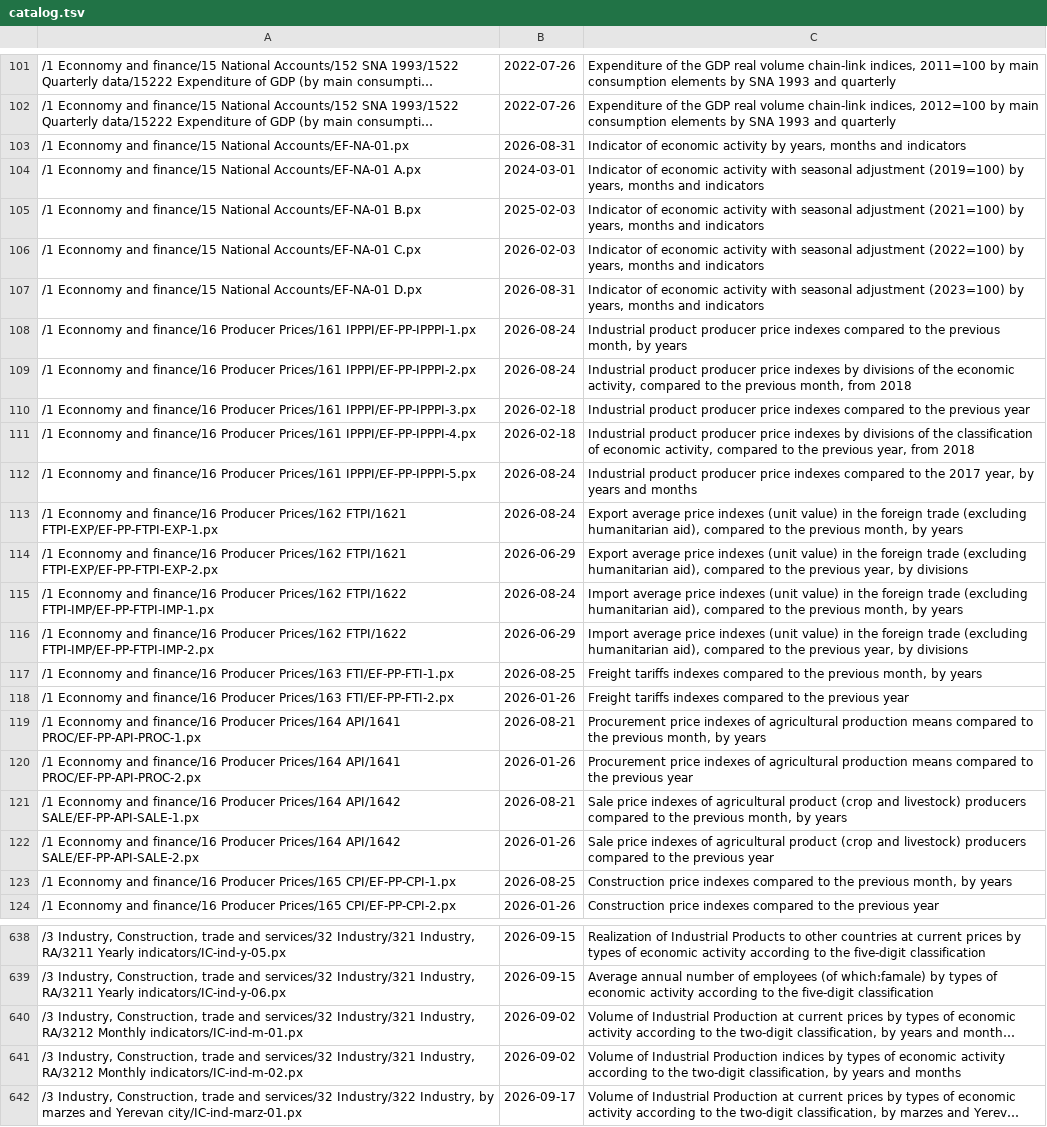
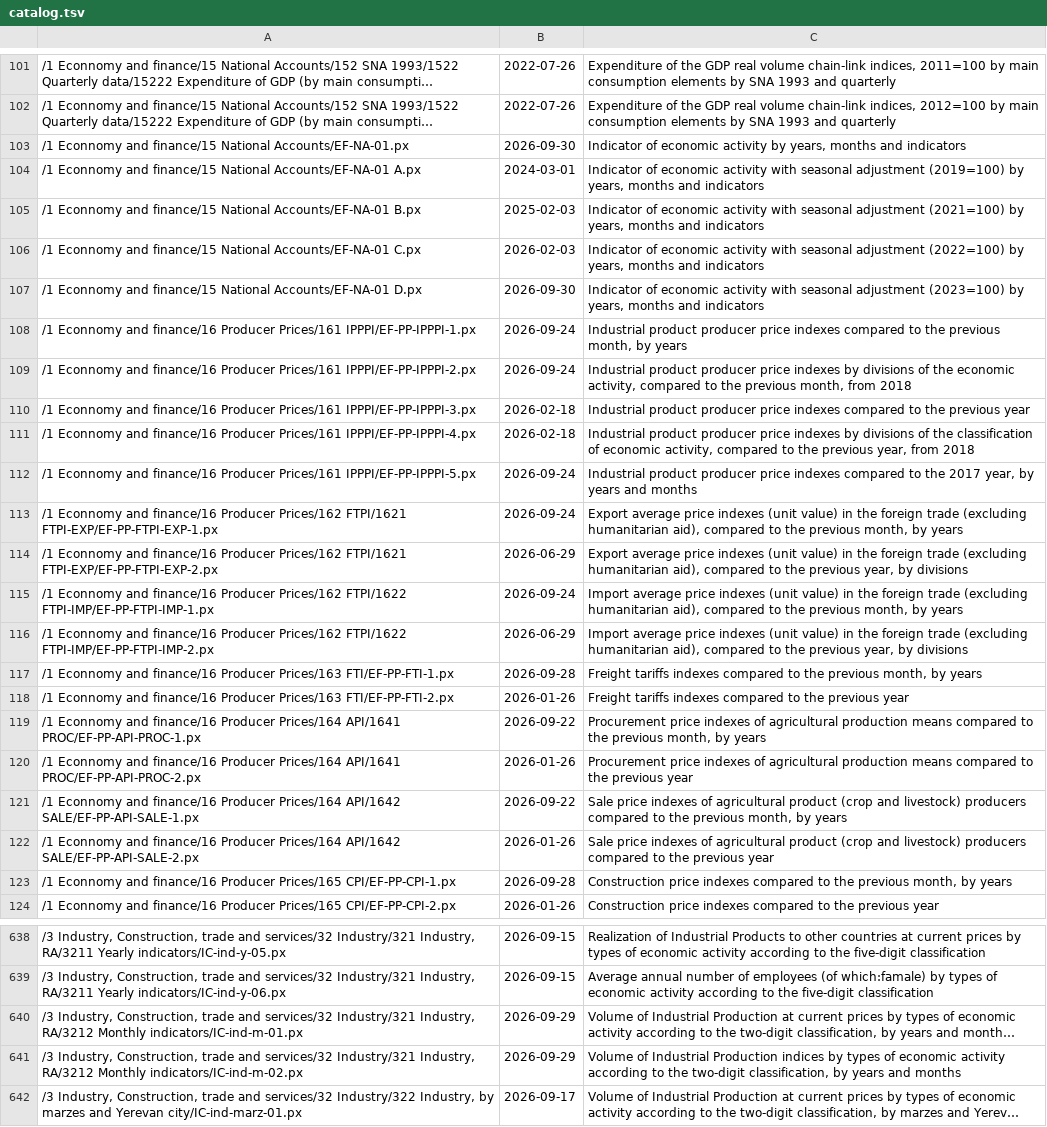
Before and after one commit to mheryerznkanyan/armstat-mcp, a TSV file: src/catalog.tsv, drawn as a sheet; only a part is shown, gaps mark what is left out; long unchanged cells end in …; the diff covers the shown part only; the diff names each change by its address in the sheet, - before the commit and + after, or states it on an @@ line.

```diff
--- a/src/catalog.tsv
+++ b/src/catalog.tsv
-B103: 2026-08-31
+B103: 2026-09-30
-B107: 2026-08-31
+B107: 2026-09-30
-B108:B109: 2026-08-24
+B108:B109: 2026-09-24
-B112:B113: 2026-08-24
+B112:B113: 2026-09-24
-B115: 2026-08-24
+B115: 2026-09-24
-B117: 2026-08-25
+B117: 2026-09-28
-B119: 2026-08-21
+B119: 2026-09-22
-B121: 2026-08-21
+B121: 2026-09-22
-B123: 2026-08-25
+B123: 2026-09-28
-B640:B641: 2026-09-02
+B640:B641: 2026-09-29
```
Also changed, not shown: 7 edited cells elsewhere in this file.
